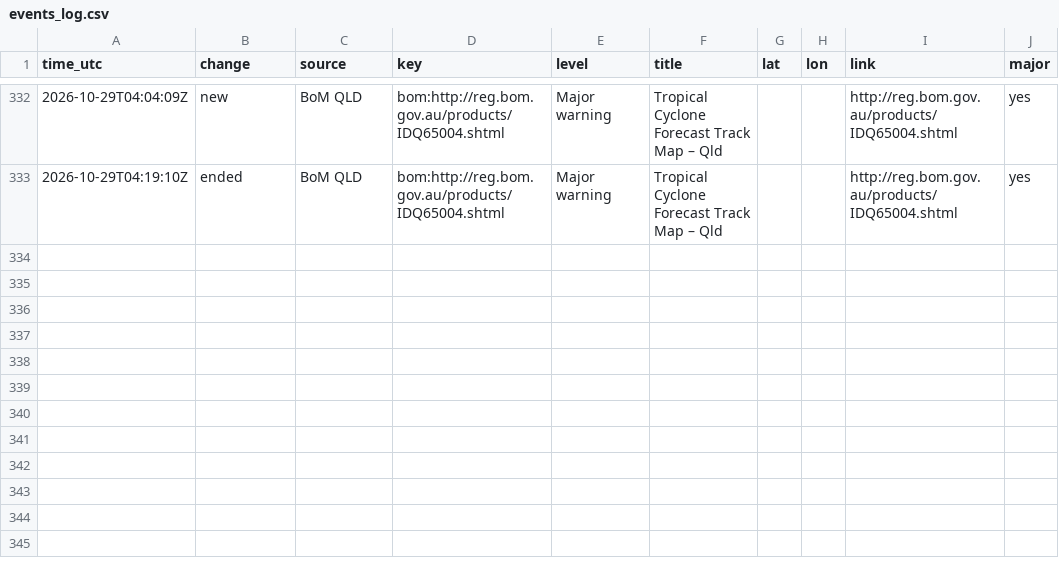
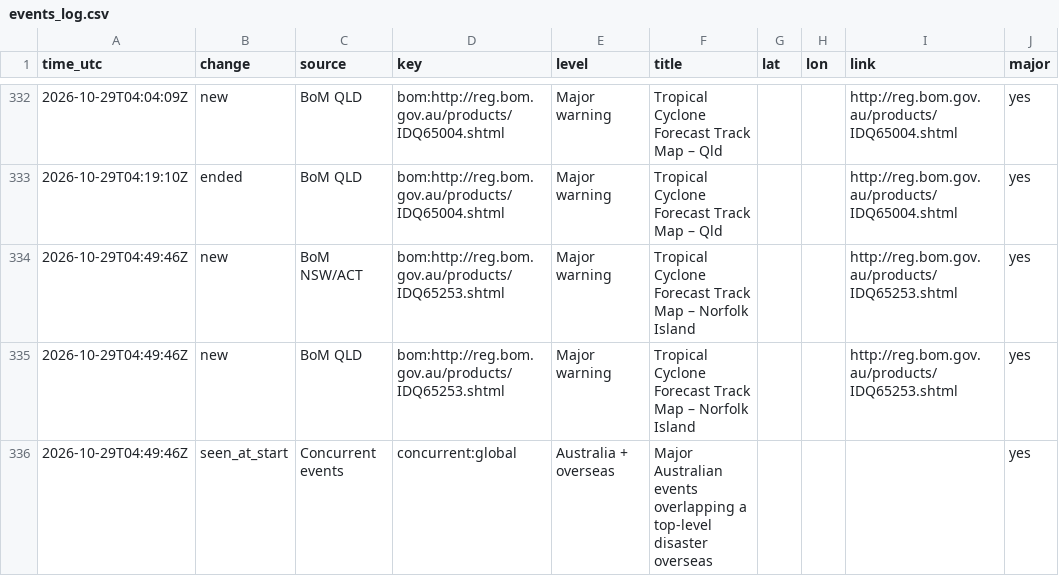
Before and after one commit to samuelmarcus-cell/hazard-alerts, a CSV file: events_log.csv, drawn as a sheet; only a part is shown, gaps mark what is left out.

Commit message:
Update state and event log

```diff
--- a/events_log.csv
+++ b/events_log.csv
@@ -333 +333,4 @@ time_utc,change,source,key,level,title,lat,lon,link,major
 2026-10-29T04:19:10Z,ended,BoM QLD,bom:http://reg.bom.gov.au/products/IDQ65004.shtml,Major warning,Tropical Cyclone Forecast Track Map – Qld,,,http://reg.bom.gov.au/products/IDQ65004.shtml,yes
+2026-10-29T04:49:46Z,new,BoM NSW/ACT,bom:http://reg.bom.gov.au/products/IDQ65253.shtml,Major warning,Tropical Cyclone Forecast Track Map – Norfolk Island,,,http://reg.bom.gov.au/products/IDQ65253.shtml,yes
+2026-10-29T04:49:46Z,new,BoM QLD,bom:http://reg.bom.gov.au/products/IDQ65253.shtml,Major warning,Tropical Cyclone Forecast Track Map – Norfolk Island,,,http://reg.bom.gov.au/products/IDQ65253.shtml,yes
+2026-10-29T04:49:46Z,seen_at_start,Concurrent events,concurrent:global,Australia + overseas,Major Australian events overlapping a top-level disaster overseas,,,,yes
```
Also changed, not shown: 1 other file.
